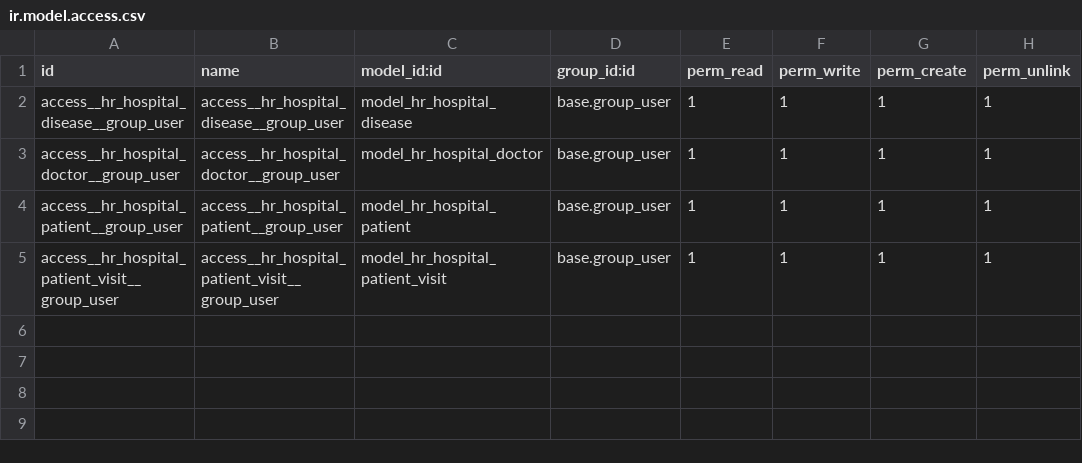
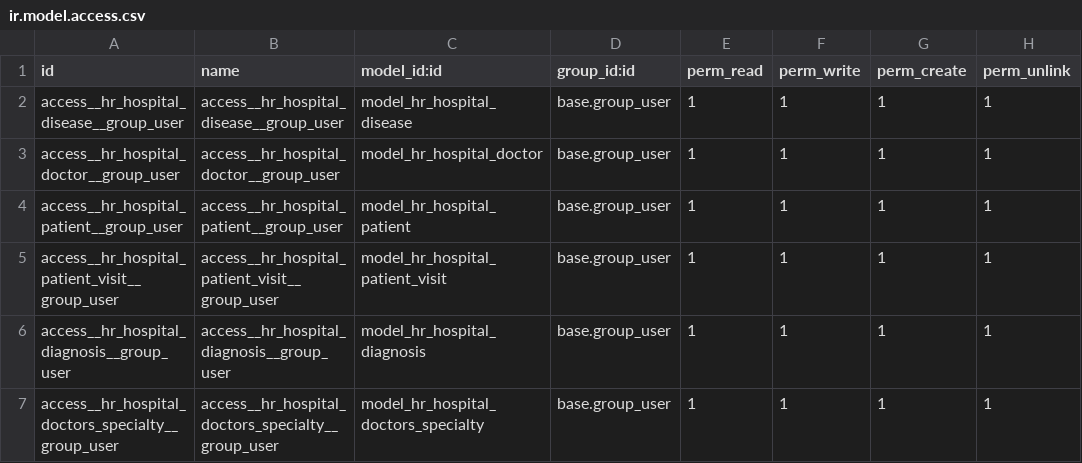
Before and after one commit to mykytok/odoo2, a CSV file: hr_hospital/security/ir.model.access.csv, drawn as a sheet; the diff names each change by its address in the sheet, - before the commit and + after, or states it on an @@ line.

```diff
--- a/hr_hospital/security/ir.model.access.csv
+++ b/hr_hospital/security/ir.model.access.csv
+row 6: access__hr_hospital_diagnosis__group_user | access__hr_hospital_diagnosis__group_user | model_hr_hospital_diagnosis | base.group_user | 1 | 1 | 1 | 1
+row 7: access__hr_hospital_doctors_specialty__group_user | access__hr_hospital_doctors_specialty__group_user | model_hr_hospital_doctors_specialty | base.group_user | 1 | 1 | 1 | 1
```
Also changed, not shown: hr_hospital/demo/hr.hospital.doctor.csv, 15 other files.
